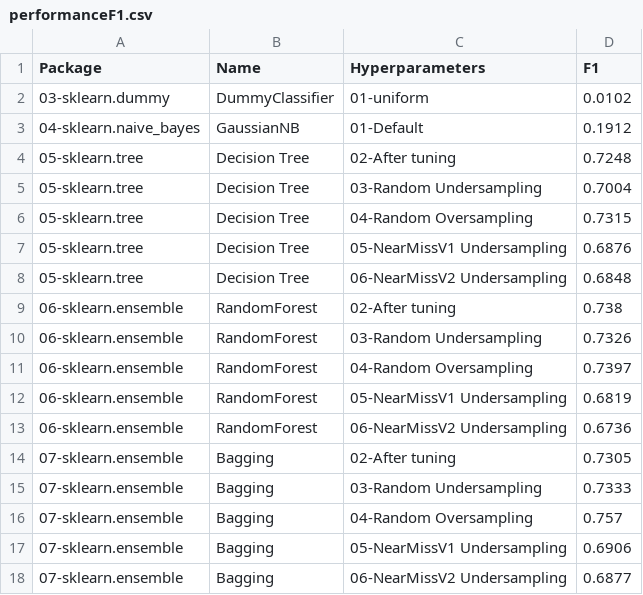
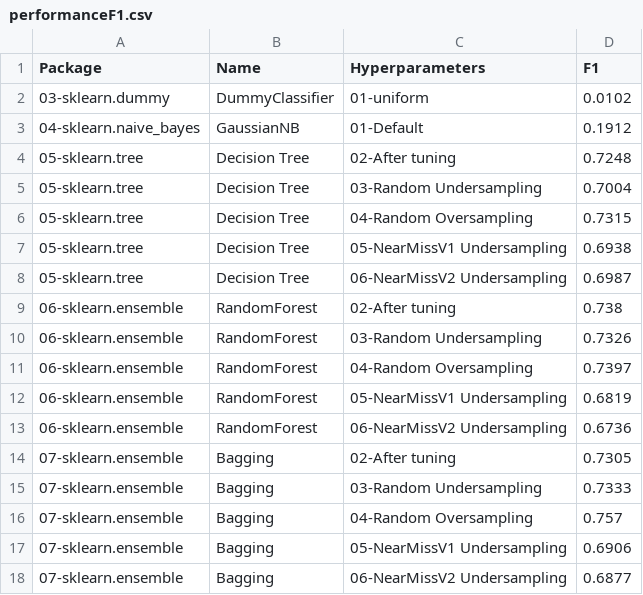
Before and after one commit to franck-benault/Fraud-Detection-simulated-data, a CSV file: data/results/performanceF1.csv, drawn as a sheet.

```diff
--- a/data/results/performanceF1.csv
+++ b/data/results/performanceF1.csv
@@ -6,4 +6,4 @@ Package,Name,Hyperparameters,F1
 05-sklearn.tree,Decision Tree,04-Random Oversampling,0.7315
-05-sklearn.tree,Decision Tree,05-NearMissV1 Undersampling,0.6876
-05-sklearn.tree,Decision Tree,06-NearMissV2 Undersampling,0.6848
+05-sklearn.tree,Decision Tree,05-NearMissV1 Undersampling,0.6938
+05-sklearn.tree,Decision Tree,06-NearMissV2 Undersampling,0.6987
 06-sklearn.ensemble,RandomForest,02-After tuning,0.738
```
Also changed, not shown: data/results/hyperparameters.csv, data/results/learnngTest.csv, 6 other files.
